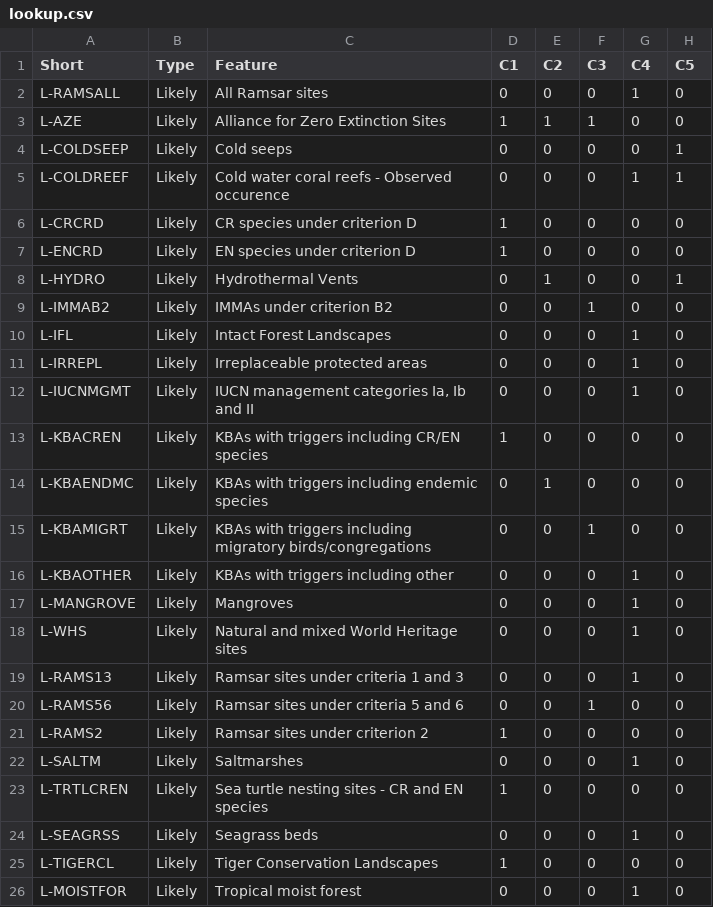
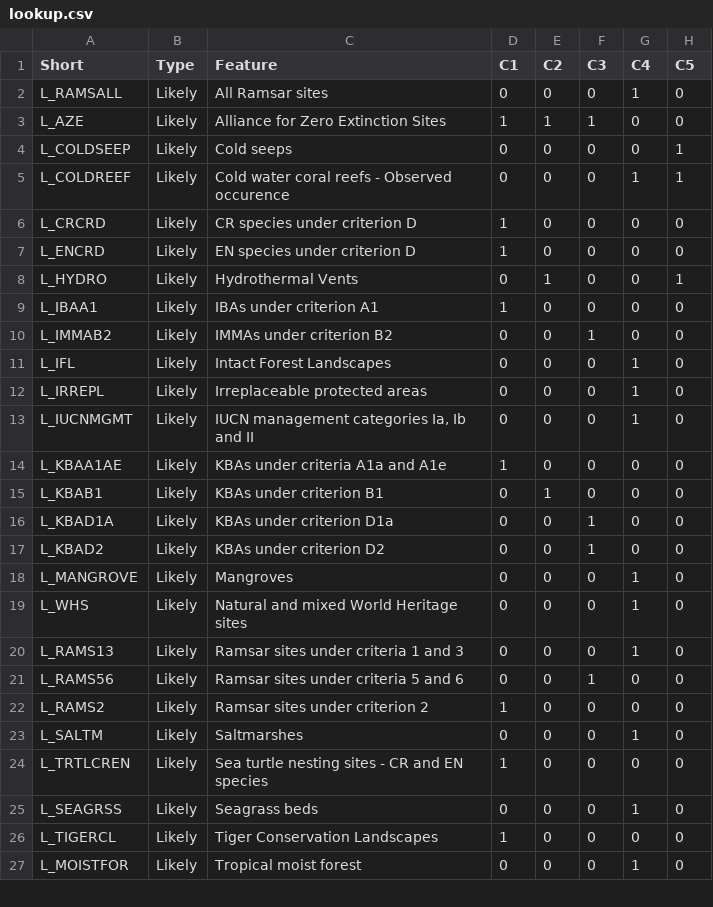
Before and after one commit to sebdunnett/ch, a CSV file: scripts_tools/lookup.csv, drawn as a sheet; only a part is shown; the diff covers the shown part only.

```diff
--- a/scripts_tools/lookup.csv
+++ b/scripts_tools/lookup.csv
@@ -1,26 +1,27 @@
 Short,Type,Feature,C1,C2,C3,C4,C5
-L-RAMSALL,Likely,All Ramsar sites,0,0,0,1,0
-L-AZE,Likely,Alliance for Zero Extinction Sites,1,1,1,0,0
-L-COLDSEEP,Likely,Cold seeps,0,0,0,0,1
-L-COLDREEF,Likely,Cold water coral reefs - Observed occurence,0,0,0,1,1
-L-CRCRD,Likely,CR species under criterion D,1,0,0,0,0
-L-ENCRD,Likely,EN species under criterion D,1,0,0,0,0
-L-HYDRO,Likely,Hydrothermal Vents,0,1,0,0,1
-L-IMMAB2,Likely,IMMAs under criterion B2,0,0,1,0,0
-L-IFL,Likely,Intact Forest Landscapes,0,0,0,1,0
-L-IRREPL,Likely,Irreplaceable protected areas,0,0,0,1,0
-L-IUCNMGMT,Likely,"IUCN management categories Ia, Ib and II",0,0,0,1,0
-L-KBACREN,Likely,KBAs with triggers including CR/EN species,1,0,0,0,0
-L-KBAENDMC,Likely,KBAs with triggers including endemic species,0,1,0,0,0
-L-KBAMIGRT,Likely,KBAs with triggers including migratory birds/congregations,0,0,1,0,0
-L-KBAOTHER,Likely,KBAs with triggers including other,0,0,0,1,0
-L-MANGROVE,Likely,Mangroves,0,0,0,1,0
-L-WHS,Likely,Natural and mixed World Heritage sites,0,0,0,1,0
-L-RAMS13,Likely,Ramsar sites under criteria 1 and 3,0,0,0,1,0
-L-RAMS56,Likely,Ramsar sites under criteria 5 and 6,0,0,1,0,0
-L-RAMS2,Likely,Ramsar sites under criterion 2,1,0,0,0,0
-L-SALTM,Likely,Saltmarshes,0,0,0,1,0
-L-TRTLCREN,Likely,Sea turtle nesting sites - CR and EN species,1,0,0,0,0
-L-SEAGRSS,Likely,Seagrass beds,0,0,0,1,0
-L-TIGERCL,Likely,Tiger Conservation Landscapes,1,0,0,0,0
-L-MOISTFOR,Likely,Tropical moist forest,0,0,0,1,0
+L_RAMSALL,Likely,All Ramsar sites,0,0,0,1,0
+L_AZE,Likely,Alliance for Zero Extinction Sites,1,1,1,0,0
+L_COLDSEEP,Likely,Cold seeps,0,0,0,0,1
+L_COLDREEF,Likely,Cold water coral reefs - Observed occurence,0,0,0,1,1
+L_CRCRD,Likely,CR species under criterion D,1,0,0,0,0
+L_ENCRD,Likely,EN species under criterion D,1,0,0,0,0
+L_HYDRO,Likely,Hydrothermal Vents,0,1,0,0,1
+L_IBAA1,Likely,IBAs under criterion A1,1,0,0,0,0
+L_IMMAB2,Likely,IMMAs under criterion B2,0,0,1,0,0
+L_IFL,Likely,Intact Forest Landscapes,0,0,0,1,0
+L_IRREPL,Likely,Irreplaceable protected areas,0,0,0,1,0
+L_IUCNMGMT,Likely,"IUCN management categories Ia, Ib and II",0,0,0,1,0
+L_KBAA1AE,Likely,KBAs under criteria A1a and A1e,1,0,0,0,0
+L_KBAB1,Likely,KBAs under criterion B1,0,1,0,0,0
+L_KBAD1A,Likely,KBAs under criterion D1a,0,0,1,0,0
+L_KBAD2,Likely,KBAs under criterion D2,0,0,1,0,0
+L_MANGROVE,Likely,Mangroves,0,0,0,1,0
+L_WHS,Likely,Natural and mixed World Heritage sites,0,0,0,1,0
+L_RAMS13,Likely,Ramsar sites under criteria 1 and 3,0,0,0,1,0
+L_RAMS56,Likely,Ramsar sites under criteria 5 and 6,0,0,1,0,0
+L_RAMS2,Likely,Ramsar sites under criterion 2,1,0,0,0,0
+L_SALTM,Likely,Saltmarshes,0,0,0,1,0
+L_TRTLCREN,Likely,Sea turtle nesting sites - CR and EN species,1,0,0,0,0
+L_SEAGRSS,Likely,Seagrass beds,0,0,0,1,0
+L_TIGERCL,Likely,Tiger Conservation Landscapes,1,0,0,0,0
+L_MOISTFOR,Likely,Tropical moist forest,0,0,0,1,0
```
Also changed, not shown: 3 added rows and 18 edited cells elsewhere in this file, 12 other files.
